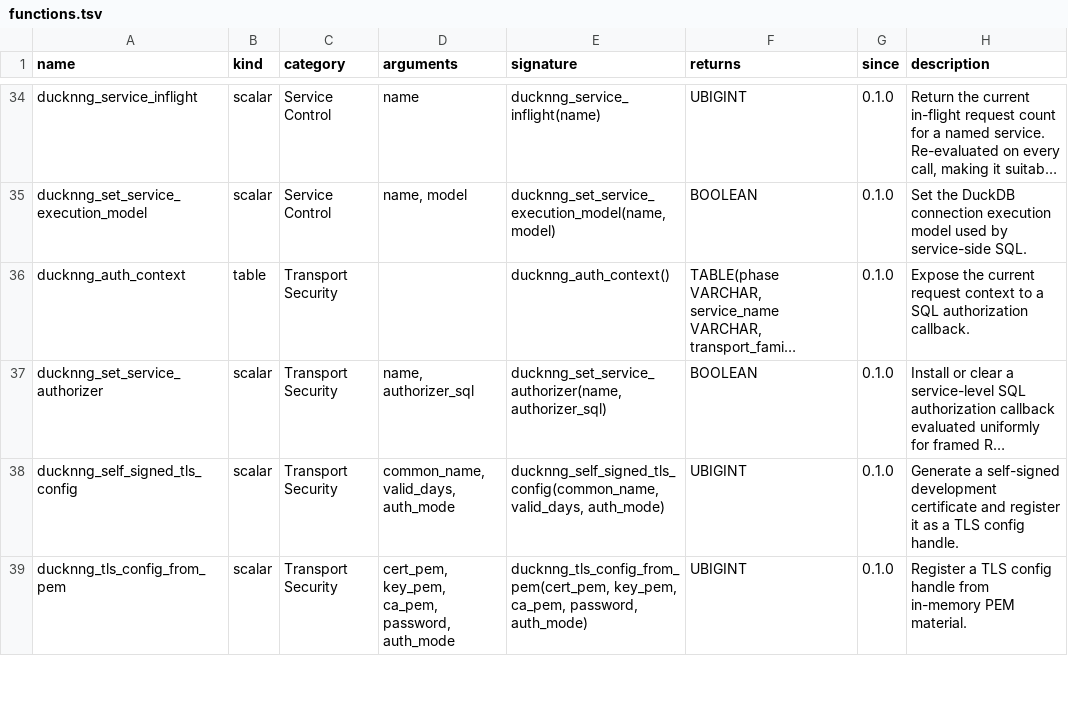
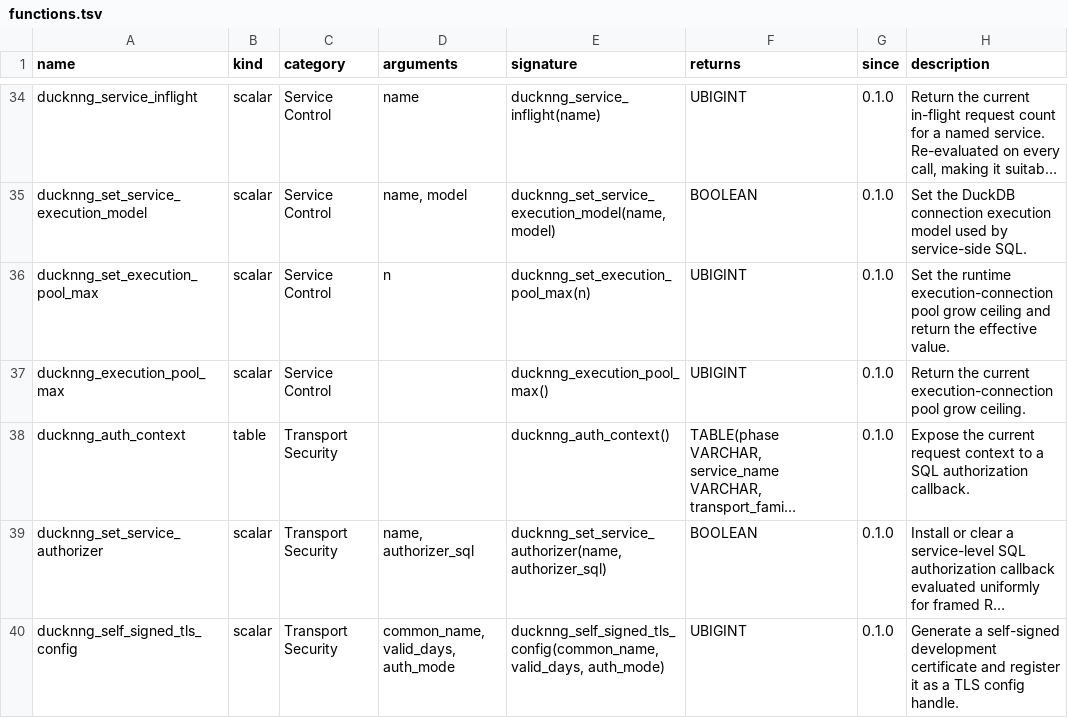
Before and after one commit to RGenomicsETL/ducknng, a TSV file: function_catalog/functions.tsv, drawn as a sheet; only a part is shown, gaps mark what is left out; the shorter side is filled out with more unchanged rows; long unchanged cells end in …; the diff names each change by its address in the sheet, - before the commit and + after, or states it on an @@ line.

Commit message:
Grow execution connection pool on demand

```diff
--- a/function_catalog/functions.tsv
+++ b/function_catalog/functions.tsv
+row 36: ducknng_set_execution_pool_max | scalar | Service Control | n | ducknng_set_execution_pool_max(n) | UBIGINT | 0.1.0 | Set the runtime execution-connection pool grow ceiling and return the effective value.
+row 37: ducknng_execution_pool_max | scalar | Service Control |  | ducknng_execution_pool_max() | UBIGINT | 0.1.0 | Return the current execution-connection pool grow ceiling.
```
Also changed, not shown: 12 other files.
